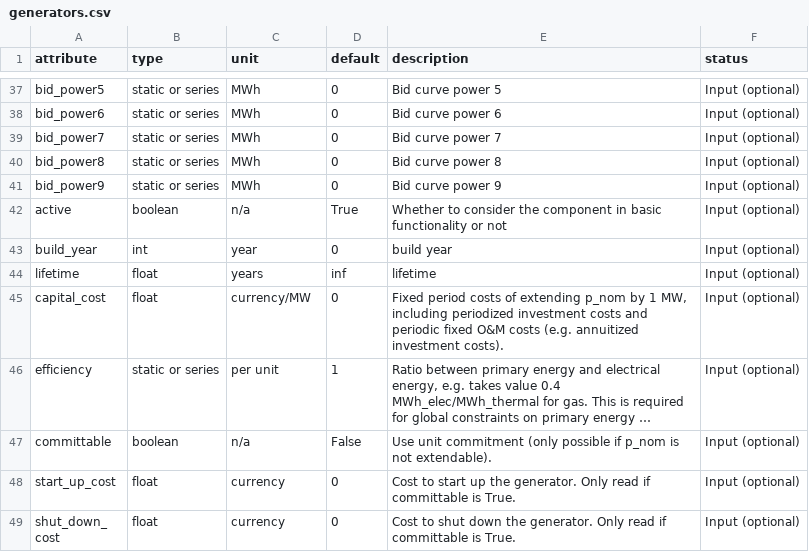
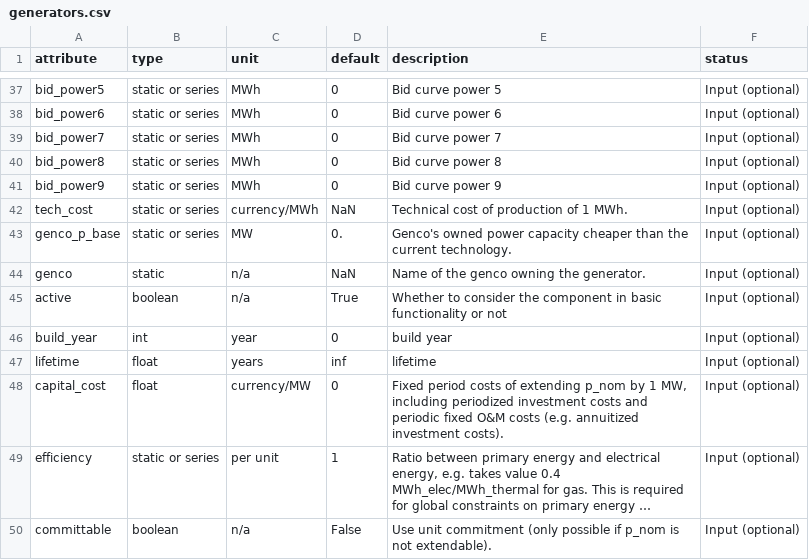
Before and after one commit to liu-jinyu/PyPSA, a CSV file: pypsa/component_attrs/generators.csv, drawn as a sheet; only a part is shown, gaps mark what is left out; the shorter side is filled out with more unchanged rows; long unchanged cells end in ….

```diff
--- a/pypsa/component_attrs/generators.csv
+++ b/pypsa/component_attrs/generators.csv
@@ -41,2 +41,5 @@ bid_power8,static or series,MWh,0,Bid curve power 8,Input (optional)
 bid_power9,static or series,MWh,0,Bid curve power 9,Input (optional)
+tech_cost,static or series,currency/MWh,NaN,Technical cost of production of 1 MWh.,Input (optional)
+genco_p_base,static or series,MW,0.,Genco's owned power capacity cheaper than the current technology.,Input (optional)
+genco,static,n/a,NaN,Name of the genco owning the generator.,Input (optional)
 active,boolean,n/a,True,"Whether to consider the component in basic functionality or not",Input (optional)
```
Also changed, not shown: 5 other files.
